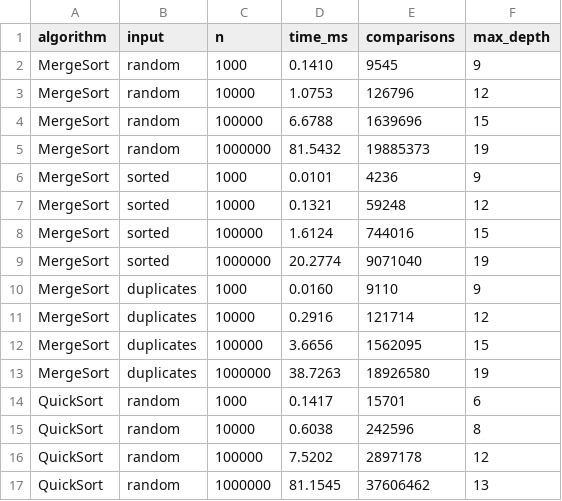
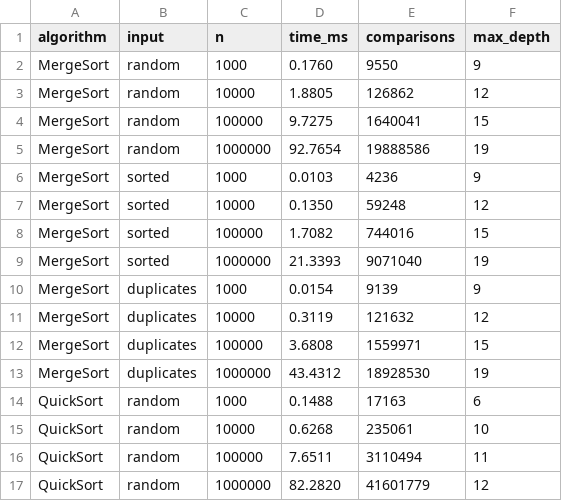
Before and after one commit to DaniyarKZNursultan/daa-assignment1, a CSV file: results.csv, drawn as a sheet; only a part is shown; the diff covers the shown part only.

```diff
--- a/results.csv
+++ b/results.csv
@@ -1,17 +1,17 @@
 algorithm,input,n,time_ms,comparisons,max_depth
-MergeSort,random,1000,0.1410,9545,9
-MergeSort,random,10000,1.0753,126796,12
-MergeSort,random,100000,6.6788,1639696,15
-MergeSort,random,1000000,81.5432,19885373,19
-MergeSort,sorted,1000,0.0101,4236,9
-MergeSort,sorted,10000,0.1321,59248,12
-MergeSort,sorted,100000,1.6124,744016,15
-MergeSort,sorted,1000000,20.2774,9071040,19
-MergeSort,duplicates,1000,0.0160,9110,9
-MergeSort,duplicates,10000,0.2916,121714,12
-MergeSort,duplicates,100000,3.6656,1562095,15
-MergeSort,duplicates,1000000,38.7263,18926580,19
-QuickSort,random,1000,0.1417,15701,6
-QuickSort,random,10000,0.6038,242596,8
-QuickSort,random,100000,7.5202,2897178,12
-QuickSort,random,1000000,81.1545,37606462,13
+MergeSort,random,1000,0.1760,9550,9
+MergeSort,random,10000,1.8805,126862,12
+MergeSort,random,100000,9.7275,1640041,15
+MergeSort,random,1000000,92.7654,19888586,19
+MergeSort,sorted,1000,0.0103,4236,9
+MergeSort,sorted,10000,0.1350,59248,12
+MergeSort,sorted,100000,1.7082,744016,15
+MergeSort,sorted,1000000,21.3393,9071040,19
+MergeSort,duplicates,1000,0.0154,9139,9
+MergeSort,duplicates,10000,0.3119,121632,12
+MergeSort,duplicates,100000,3.6808,1559971,15
+MergeSort,duplicates,1000000,43.4312,18928530,19
+QuickSort,random,1000,0.1488,17163,6
+QuickSort,random,10000,0.6268,235061,10
+QuickSort,random,100000,7.6511,3110494,11
+QuickSort,random,1000000,82.2820,41601779,12
```
Also changed, not shown: 54 edited cells elsewhere in this file, 1 other file.
